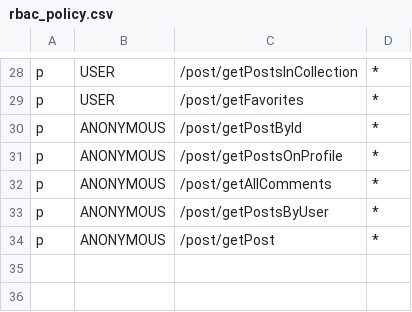
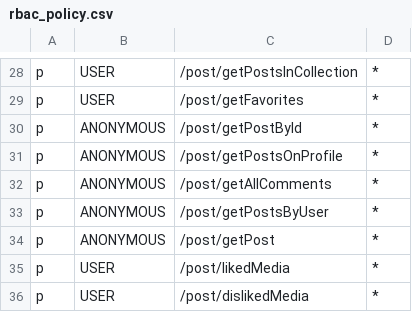
Before and after one commit to XML-BSEP/Nishtagram-PostService, a CSV file: src/http/middleware/rbac_policy.csv, drawn as a sheet; only a part is shown, gaps mark what is left out; the diff names each change by its address in the sheet, - before the commit and + after, or states it on an @@ line.

Commit message:
:sparkles: Added preview of interacted media

```diff
--- a/src/http/middleware/rbac_policy.csv
+++ b/src/http/middleware/rbac_policy.csv
+row 35: p | USER | /post/likedMedia | *
+row 36: p | USER | /post/dislikedMedia | *
```
Also changed, not shown: 9 other files.
